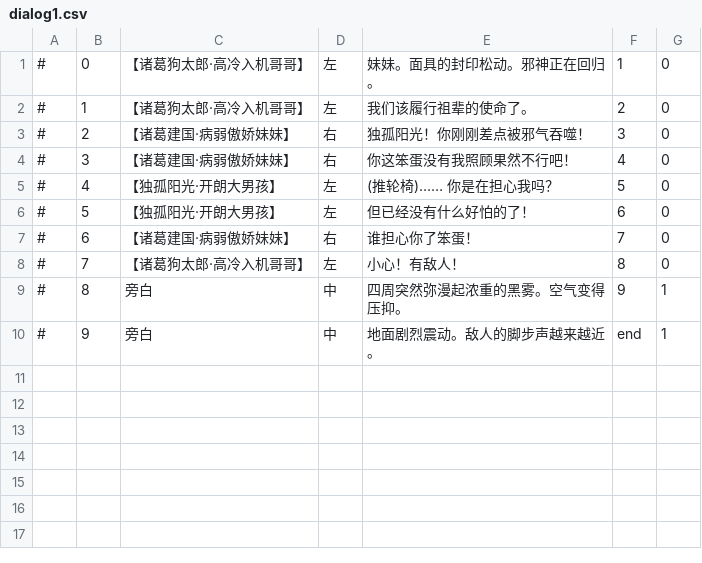
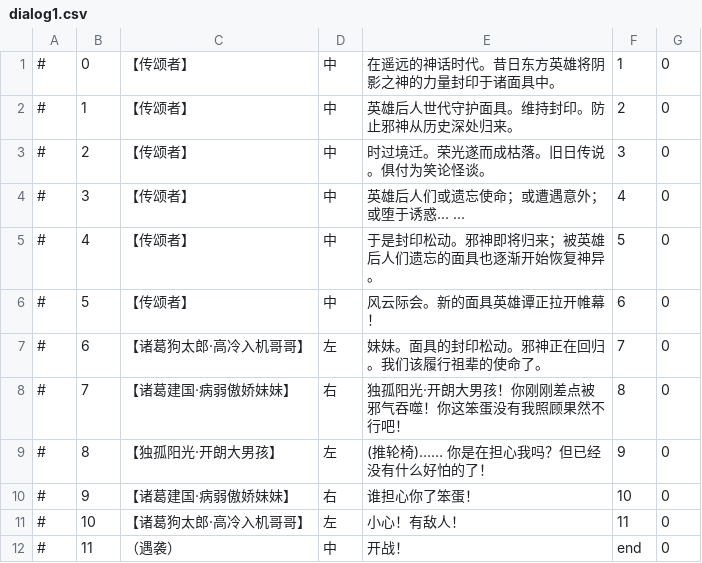
Before and after one commit to Thelia-Lzr/GGJ2026, a CSV file: GGJ/Assets/Resources/Dialog/dialog1.csv, drawn as a sheet.

```diff
--- a/GGJ/Assets/Resources/Dialog/dialog1.csv
+++ b/GGJ/Assets/Resources/Dialog/dialog1.csv
@@ -1,10 +1,12 @@
-#,0,【诸葛狗太郎·高冷入机哥哥】,左,妹妹。面具的封印松动。邪神正在回归。,1,0
-#,1,【诸葛狗太郎·高冷入机哥哥】,左,我们该履行祖辈的使命了。,2,0
-#,2,【诸葛建国·病弱傲娇妹妹】,右,独孤阳光！你刚刚差点被邪气吞噬！,3,0
-#,3,【诸葛建国·病弱傲娇妹妹】,右,你这笨蛋没有我照顾果然不行吧！,4,0
-#,4,【独孤阳光·开朗大男孩】,左,(推轮椅)…… 你是在担心我吗？,5,0
-#,5,【独孤阳光·开朗大男孩】,左,但已经没有什么好怕的了！,6,0
-#,6,【诸葛建国·病弱傲娇妹妹】,右,谁担心你了笨蛋！,7,0
-#,7,【诸葛狗太郎·高冷入机哥哥】,左,小心！有敌人！,8,0
-#,8,旁白,中,四周突然弥漫起浓重的黑雾。空气变得压抑。,9,1
-#,9,旁白,中,地面剧烈震动。敌人的脚步声越来越近。,end,1
+#,0,【传颂者】,中,在遥远的神话时代。昔日东方英雄将阴影之神的力量封印于诸面具中。,1,0
+#,1,【传颂者】,中,英雄后人世代守护面具。维持封印。防止邪神从历史深处归来。,2,0
+#,2,【传颂者】,中,时过境迁。荣光遂而成枯落。旧日传说。俱付为笑论怪谈。,3,0
+#,3,【传颂者】,中,英雄后人们或遗忘使命；或遭遇意外；或堕于诱惑... ...,4,0
+#,4,【传颂者】,中,于是封印松动。邪神即将归来；被英雄后人们遗忘的面具也逐渐开始恢复神异。,5,0
+#,5,【传颂者】,中,风云际会。新的面具英雄谭正拉开帷幕！,6,0
+#,6,【诸葛狗太郎·高冷入机哥哥】,左,妹妹。面具的封印松动。邪神正在回归。我们该履行祖辈的使命了。,7,0
+#,7,【诸葛建国·病弱傲娇妹妹】,右,独孤阳光·开朗大男孩！你刚刚差点被邪气吞噬！你这笨蛋没有我照顾果然不行吧！,8,0
+#,8,【独孤阳光·开朗大男孩】,左,(推轮椅)…… 你是在担心我吗？但已经没有什么好怕的了！,9,0
+#,9,【诸葛建国·病弱傲娇妹妹】,右,谁担心你了笨蛋！,10,0
+#,10,【诸葛狗太郎·高冷入机哥哥】,左,小心！有敌人！,11,0
+#,11,（遇袭）,中,开战！,end,0
```
Also changed, not shown: GGJ/Assets/Resources/Dialog/dialog2.csv, GGJ/Assets/Resources/Dialog/dialog3.csv, 30 other files.
